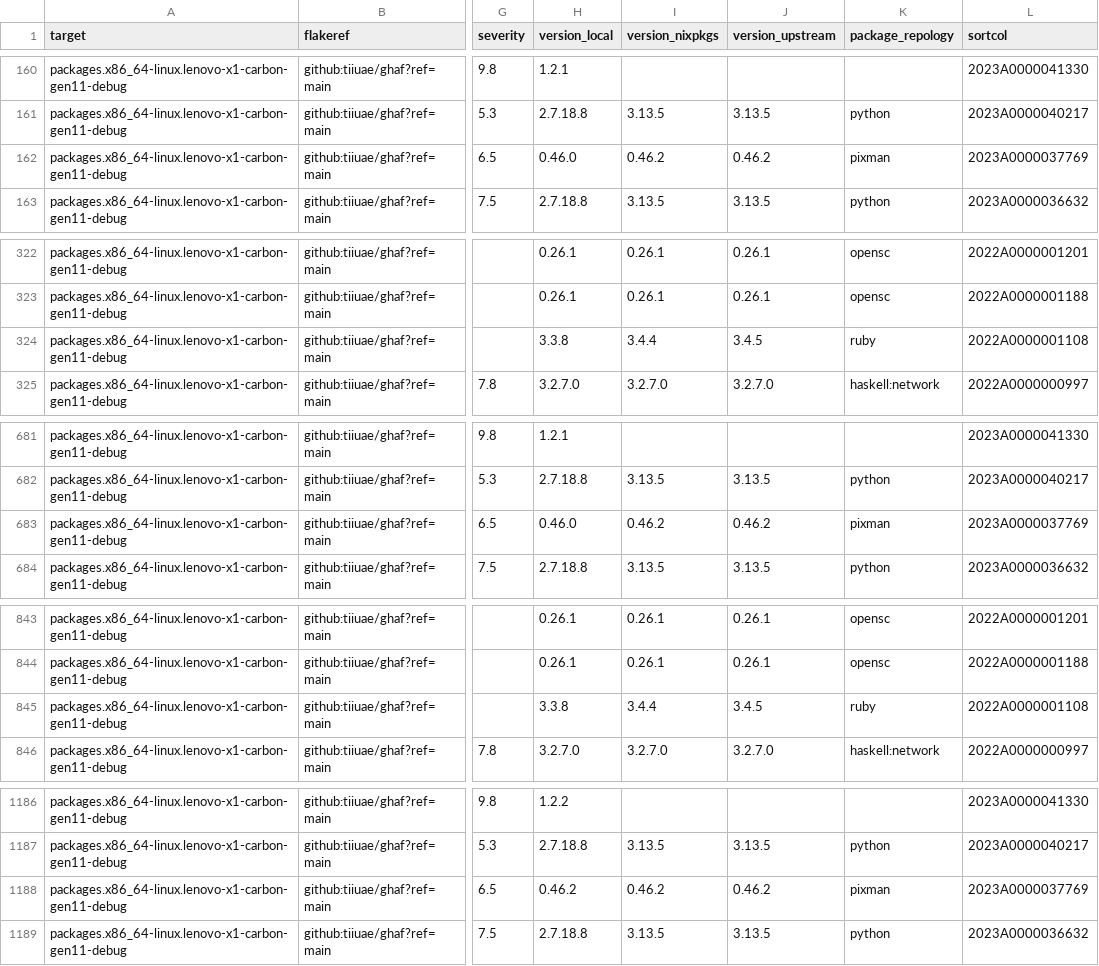
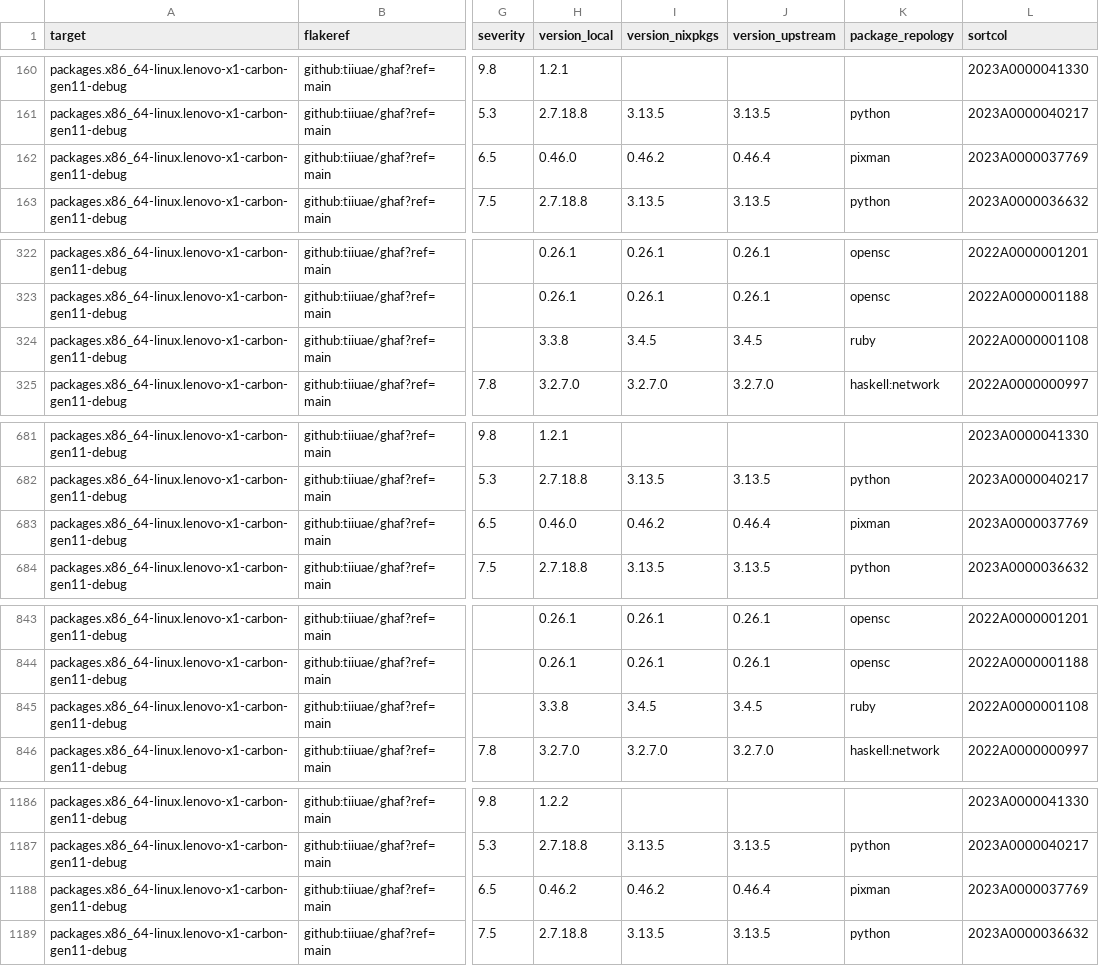
Before and after one commit to tiiuae/ghafscan, a CSV file: reports/main/data.csv, drawn as a sheet; only a part is shown, gaps mark what is left out; the diff covers the shown part only; the diff names each change by its address in the sheet, - before the commit and + after, or states it on an @@ line.

```diff
--- a/reports/main/data.csv
+++ b/reports/main/data.csv
-J162 (version_upstream): 0.46.2
+J162 (version_upstream): 0.46.4
-I324 (version_nixpkgs): 3.4.4
+I324 (version_nixpkgs): 3.4.5
-J683 (version_upstream): 0.46.2
+J683 (version_upstream): 0.46.4
-I845 (version_nixpkgs): 3.4.4
+I845 (version_nixpkgs): 3.4.5
-J1188 (version_upstream): 0.46.2
+J1188 (version_upstream): 0.46.4
```
Also changed, not shown: 7 edited cells elsewhere in this file, 2 other files.
